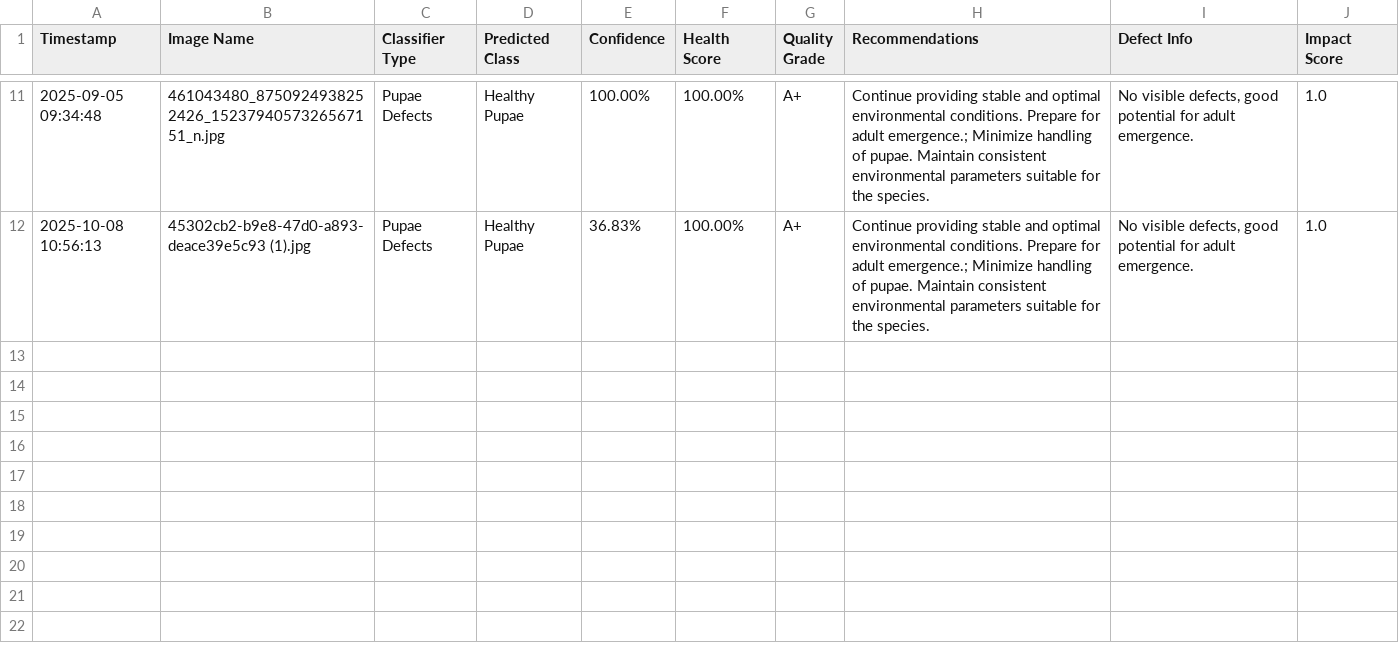
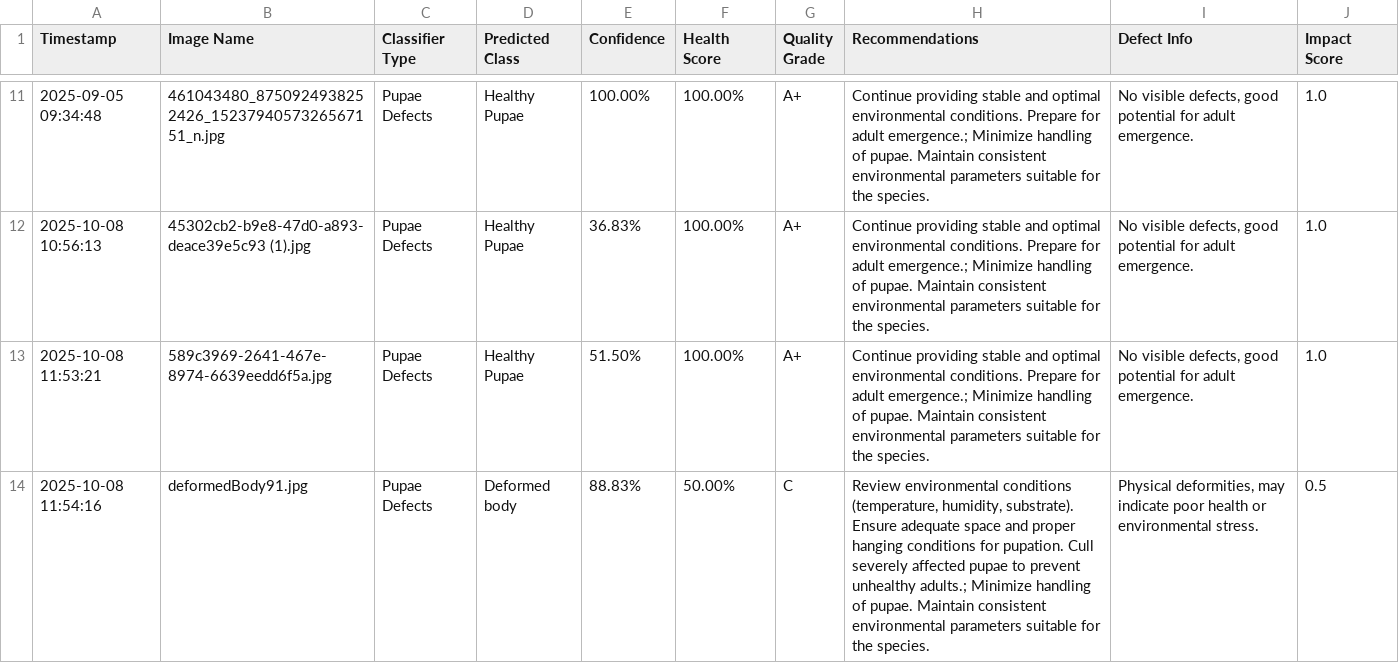
Before and after one commit to winjher/prettylep, a CSV file: Data/pupaedefects_classifications.csv, drawn as a sheet; only a part is shown, gaps mark what is left out; the diff names each change by its address in the sheet, - before the commit and + after, or states it on an @@ line.

```diff
--- a/Data/pupaedefects_classifications.csv
+++ b/Data/pupaedefects_classifications.csv
+row 13: 2025-10-08 11:53:21 | 589c3969-2641-467e-8974-6639eedd6f5a.jpg | Pupae Defects | Healthy Pupae | 51.50% | 100.00% | A+ | Continue providing stable and optimal environmental conditions. Prepare for adult emergence.; Minimize handling of pupae. Maintain consistent environmental parameters suitable for the species. | No visible defects, good potential for adult emergence. | 1.0
+row 14: 2025-10-08 11:54:16 | deformedBody91.jpg | Pupae Defects | Deformed body | 88.83% | 50.00% | C | Review environmental conditions (temperature, humidity, substrate). Ensure adequate space and proper hanging conditions for pupation. Cull severely affected pupae to prevent unhealthy adults.; Minimize handling of pupae. Maintain consistent environmental parameters suitable for the species. | Physical deformities, may indicate poor health or environmental stress. | 0.5
```
Also changed, not shown: 5 other files.
